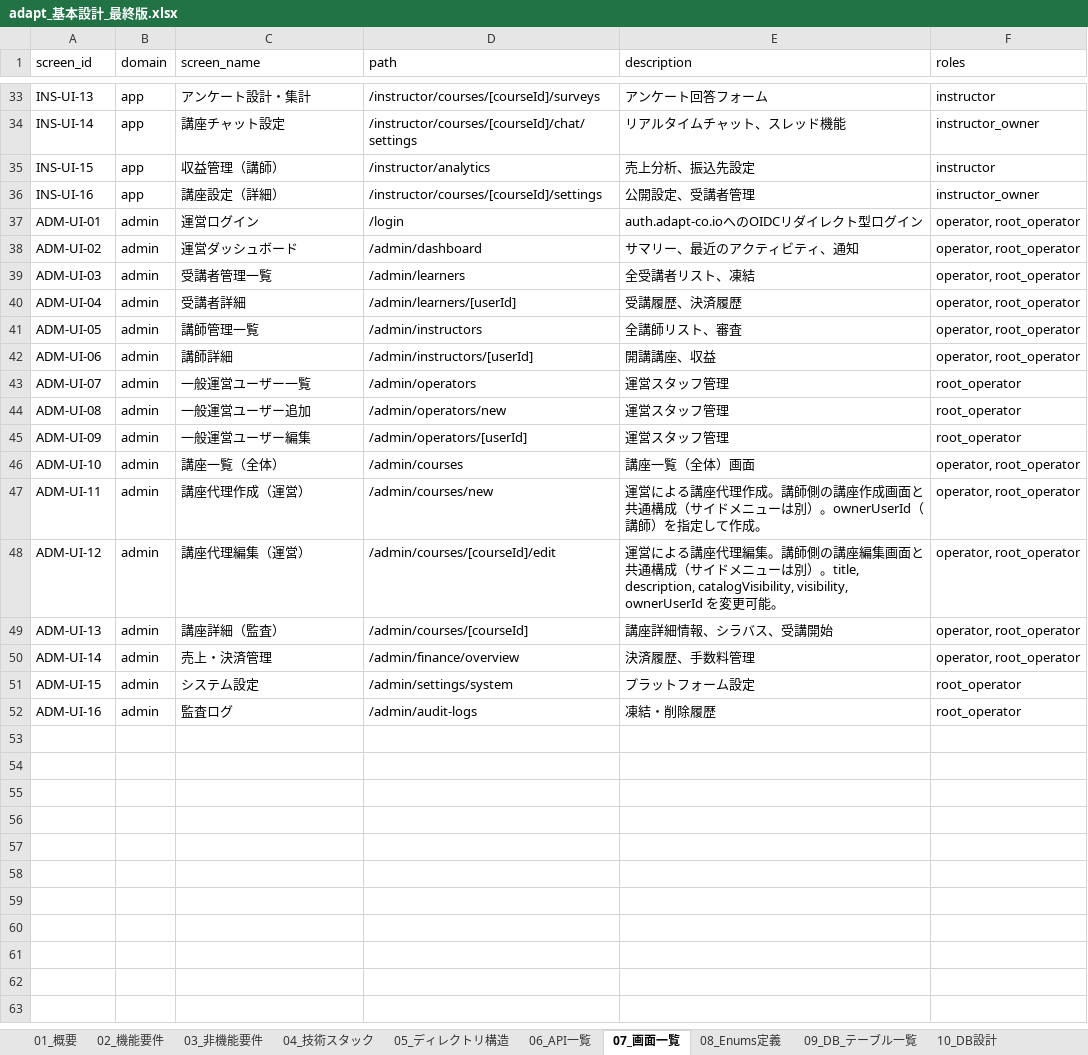
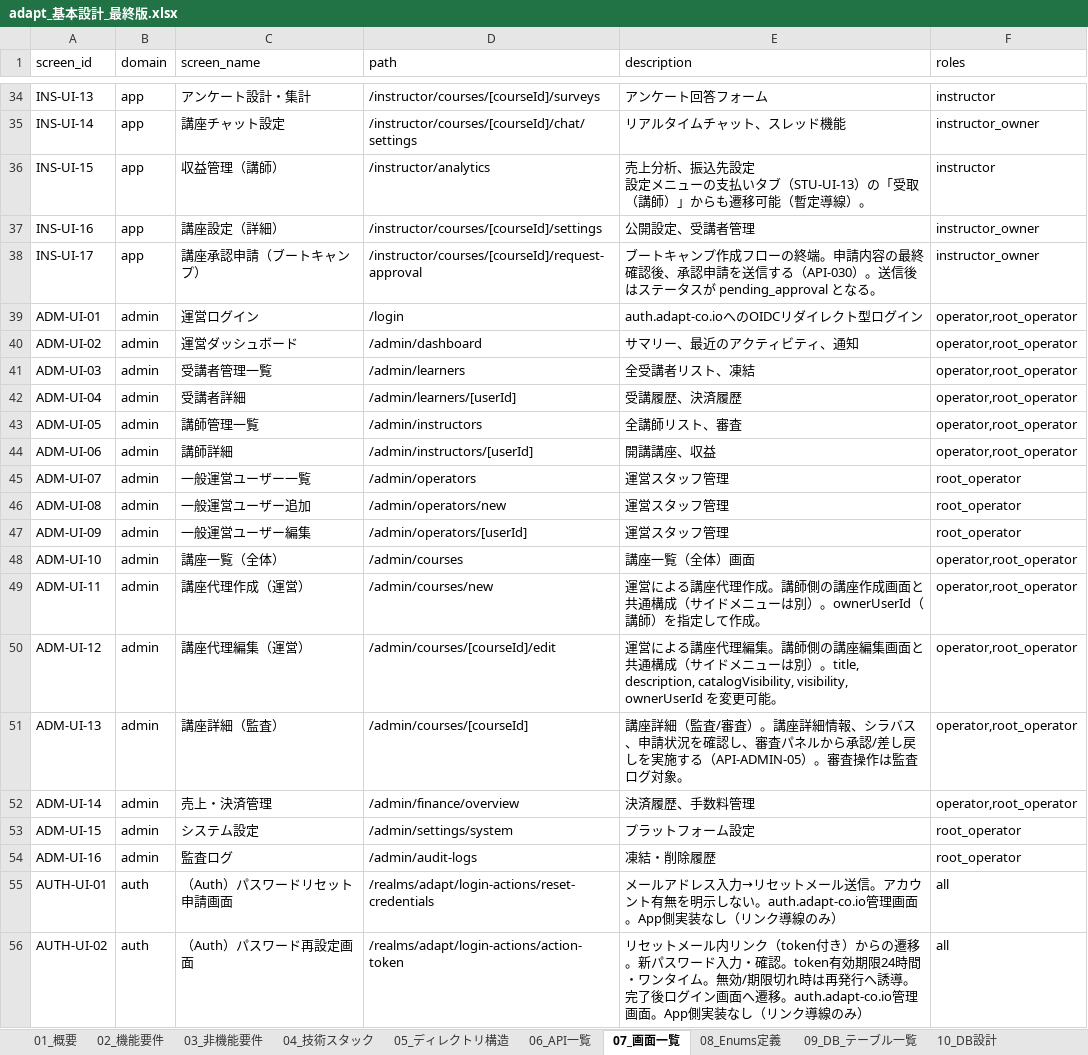
Before and after one commit to adapt-yuta-yoshimura/adapt-app-v3, an Excel workbook: adapt-design-files/adapt_基本設計_最終版.xlsx, sheet 07_画面一覧, drawn as a sheet; only a part is shown, gaps mark what is left out; values as stored, in another font and other column widths than the file's, no borders; addresses are those after the commit; ↵ is a line break in a cell; the diff covers the shown part only; the diff names each change by its address in the sheet, - before the commit and + after, or states it on an @@ line.

```diff
--- a/adapt-design-files/adapt_基本設計_最終版.xlsx (sheet 07_画面一覧)
+++ b/adapt-design-files/adapt_基本設計_最終版.xlsx (sheet 07_画面一覧)
-E36 (description): 売上分析、振込先設定
+E36 (description): 売上分析、振込先設定 ↵ 設定メニューの支払いタブ（STU-UI-13）の「受取（講師）」からも遷移可能（暫定導線）。
+row 38: INS-UI-17 | app | 講座承認申請（ブートキャンプ） | /instructor/courses/[courseId]/request-approval | ブートキャンプ作成フローの終端。申請内容の最終確認後、承認申請を送信する（API-030）。送信後はステータスが pending_approval となる。 | instructor_owner
-F39:F44 (roles): operator, root_operator
+F39:F44 (roles): operator,root_operator
-F48:F52 (roles): operator, root_operator
+F48:F52 (roles): operator,root_operator
-E51 (description): 講座詳細情報、シラバス、受講開始
+E51 (description): 講座詳細（監査/審査）。講座詳細情報、シラバス、申請状況を確認し、審査パネルから承認/差し戻しを実施する（API-ADMIN-05）。審査操作は監査ログ対象。
+row 55: AUTH-UI-01 | auth | （Auth）パスワードリセット申請画面 | /realms/adapt/login-actions/reset-credentials | メールアドレス入力→リセットメール送信。アカウント有無を明示しない。auth.adapt-co.io管理画面。App側実装なし（リンク導線のみ） | all
+row 56: AUTH-UI-02 | auth | （Auth）パスワード再設定画面 | /realms/adapt/login-actions/action-token | リセットメール内リンク（token付き）からの遷移。新パスワード入力・確認。token有効期限24時間・ワンタイム。無効/期限切れ時は再発行へ誘導。完了後ログイン画面へ遷移。auth.adapt-co.io管理画面。App側実装なし（リンク導線のみ） | all
```
Also changed, not shown: 1 added row and 13 edited cells elsewhere in this sheet, sheet 10B_DB_カラム定義, sheet 15_トレーサビリティ, sheet 02_機能要件, sheet 09_DB_テーブル一覧, sheet 08_Enums定義, sheet 99_変更履歴, 2 more sheets, 2 other files.
